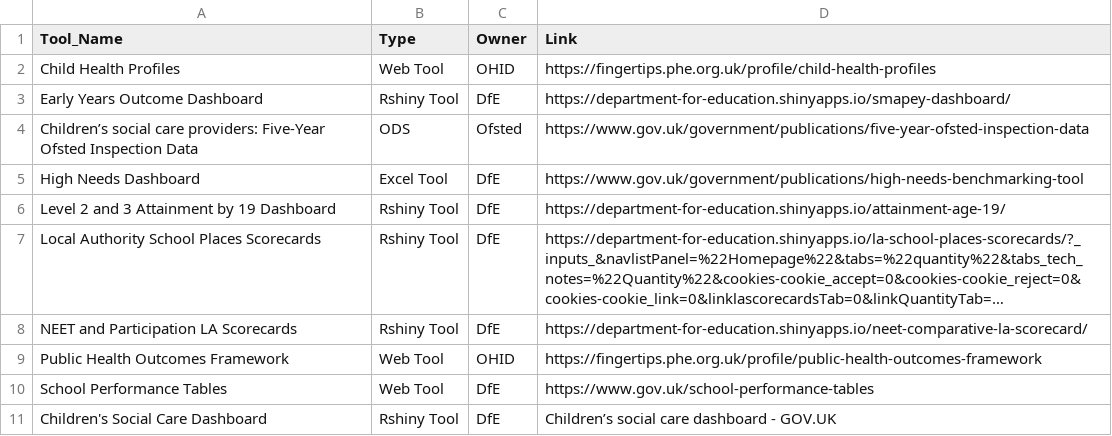
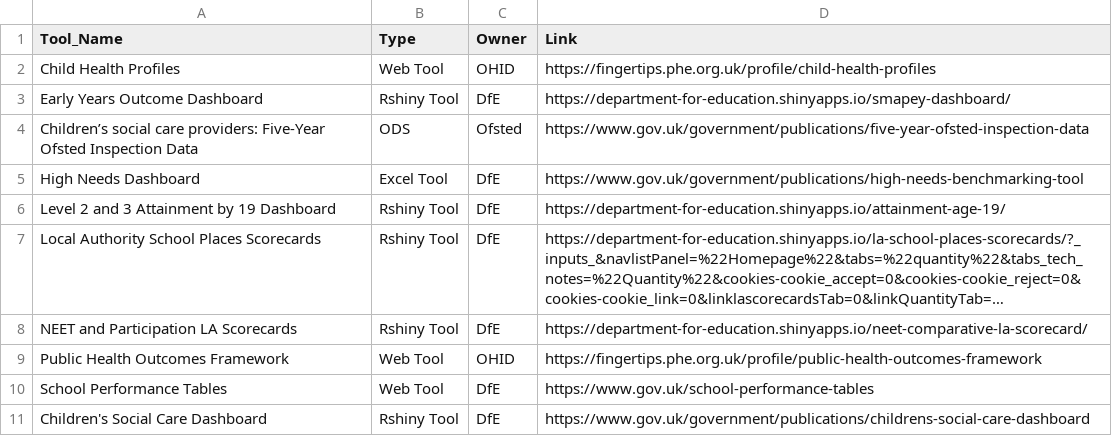
Before and after one commit to dfe-analytical-services/local-authority-interactive-tool, a CSV file: 01_data/02_prod/useful_links.csv, drawn as a sheet; long unchanged cells end in ….

Commit message:
Revised hyperlink format added

```diff
--- a/01_data/02_prod/useful_links.csv
+++ b/01_data/02_prod/useful_links.csv
@@ -10,2 +10,2 @@
 "School Performance Tables","Web Tool","DfE","https://www.gov.uk/school-performance-tables"
-"Children's Social Care Dashboard","Rshiny Tool","DfE","Children’s social care dashboard - GOV.UK"
+"Children's Social Care Dashboard","Rshiny Tool","DfE","https://www.gov.uk/government/publications/childrens-social-care-dashboard"
```
